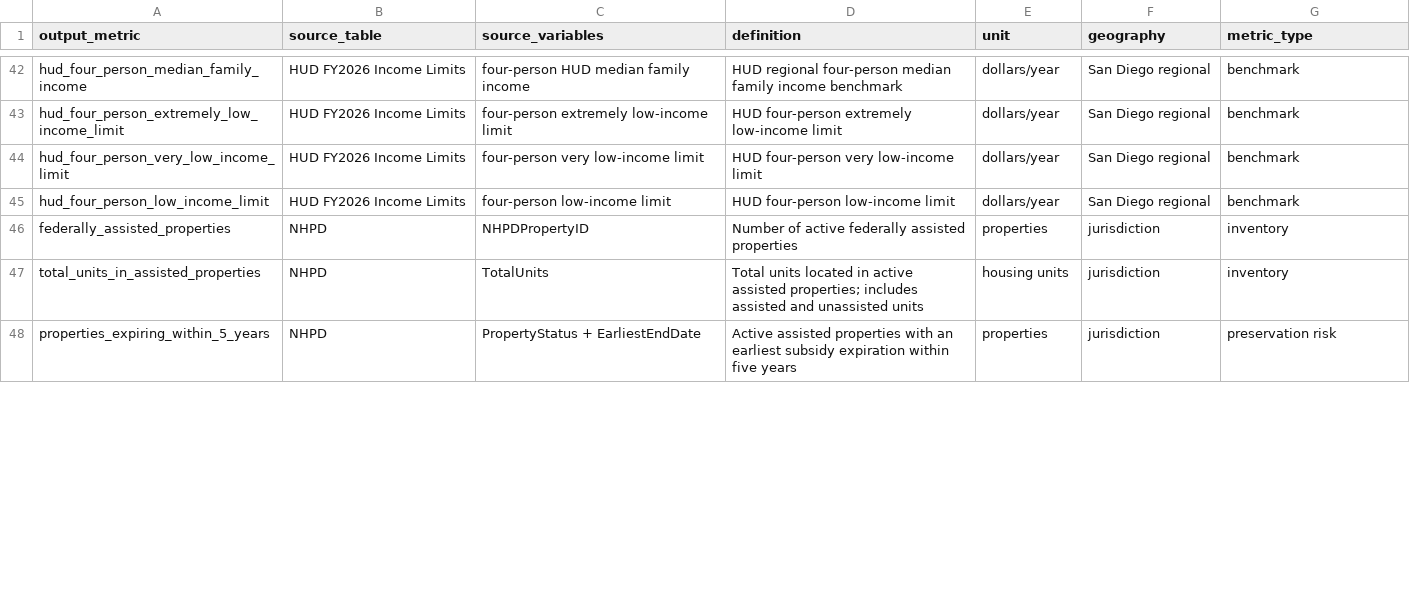
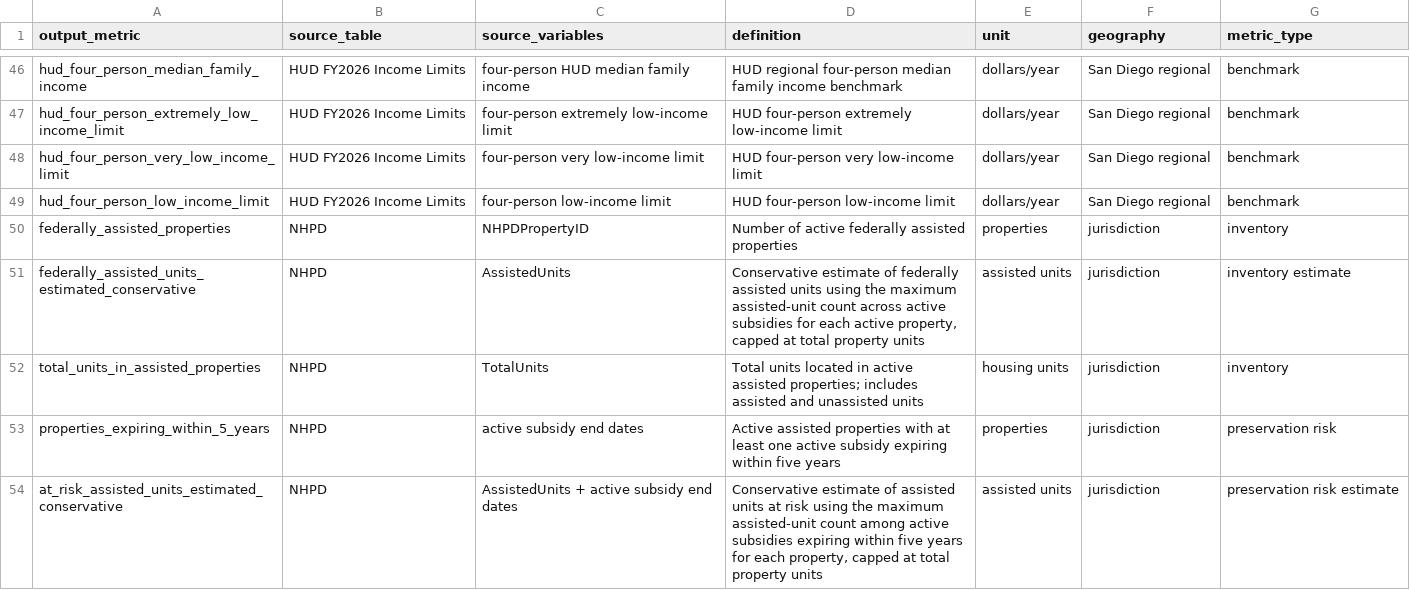
Before and after one commit to laurenthanhvo/chpd-dashboard-data-validation, a CSV file: lauren's work/docs/housing_need_affordability_metric_dictionary.csv, drawn as a sheet; only a part is shown, gaps mark what is left out; the diff covers the shown part only.

```diff
--- a/lauren's work/docs/housing_need_affordability_metric_dictionary.csv
+++ b/lauren's work/docs/housing_need_affordability_metric_dictionary.csv
@@ -46,3 +50,5 @@ hud_four_person_low_income_limit,HUD FY2026 Income Limits,four-person low-income
 federally_assisted_properties,NHPD,NHPDPropertyID,Number of active federally assisted properties,properties,jurisdiction,inventory
+federally_assisted_units_estimated_conservative,NHPD,AssistedUnits,"Conservative estimate of federally assisted units using the maximum assisted-unit count across active subsidies for each active property, capped at total property units",assisted units,jurisdiction,inventory estimate
 total_units_in_assisted_properties,NHPD,TotalUnits,Total units located in active assisted properties; includes assisted and unassisted units,housing units,jurisdiction,inventory
-properties_expiring_within_5_years,NHPD,PropertyStatus + EarliestEndDate,Active assisted properties with an earliest subsidy expiration within five years,properties,jurisdiction,preservation risk
+properties_expiring_within_5_years,NHPD,active subsidy end dates,Active assisted properties with at least one active subsidy expiring within five years,properties,jurisdiction,preservation risk
+at_risk_assisted_units_estimated_conservative,NHPD,AssistedUnits + active subsidy end dates,"Conservative estimate of assisted units at risk using the maximum assisted-unit count among active subsidies expiring within five years for each property, capped at total property units",assisted units,jurisdiction,preservation risk estimate
```
Also changed, not shown: 4 added rows and 5 edited cells elsewhere in this file, lauren's work/data/processed/acs_2024_housing_need_affordability_by_jurisdiction.csv, lauren's work/data/processed/housing_need_affordability_external_validation.csv, 24 other files.
